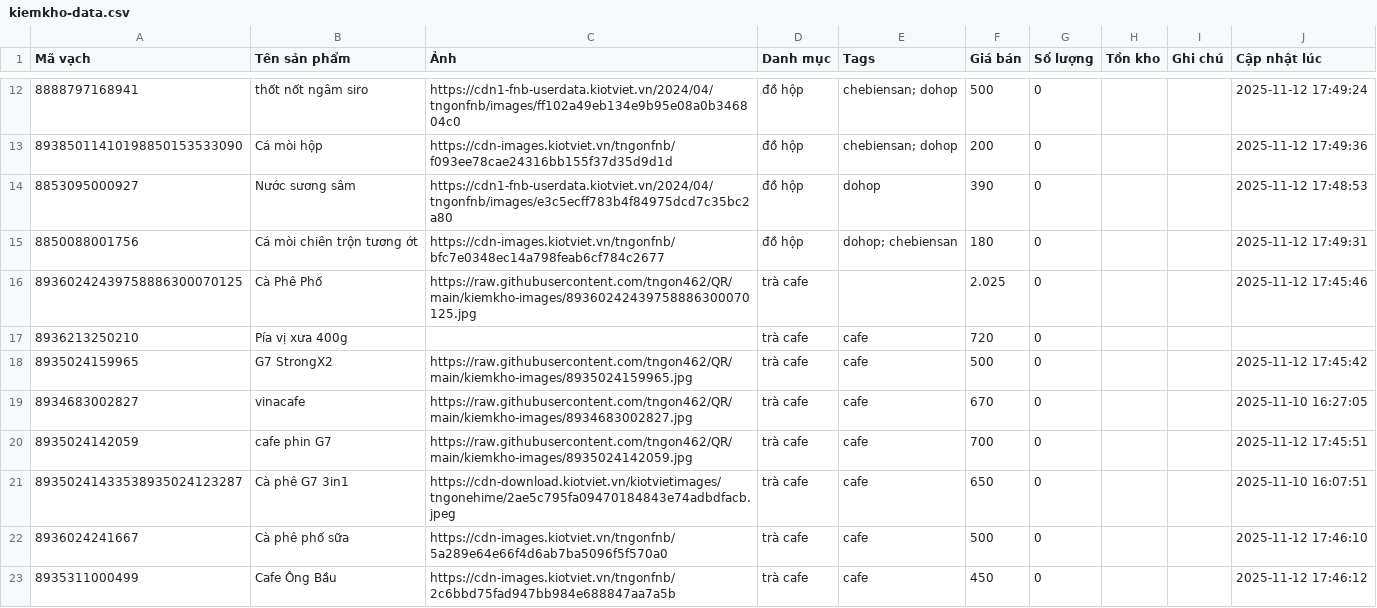
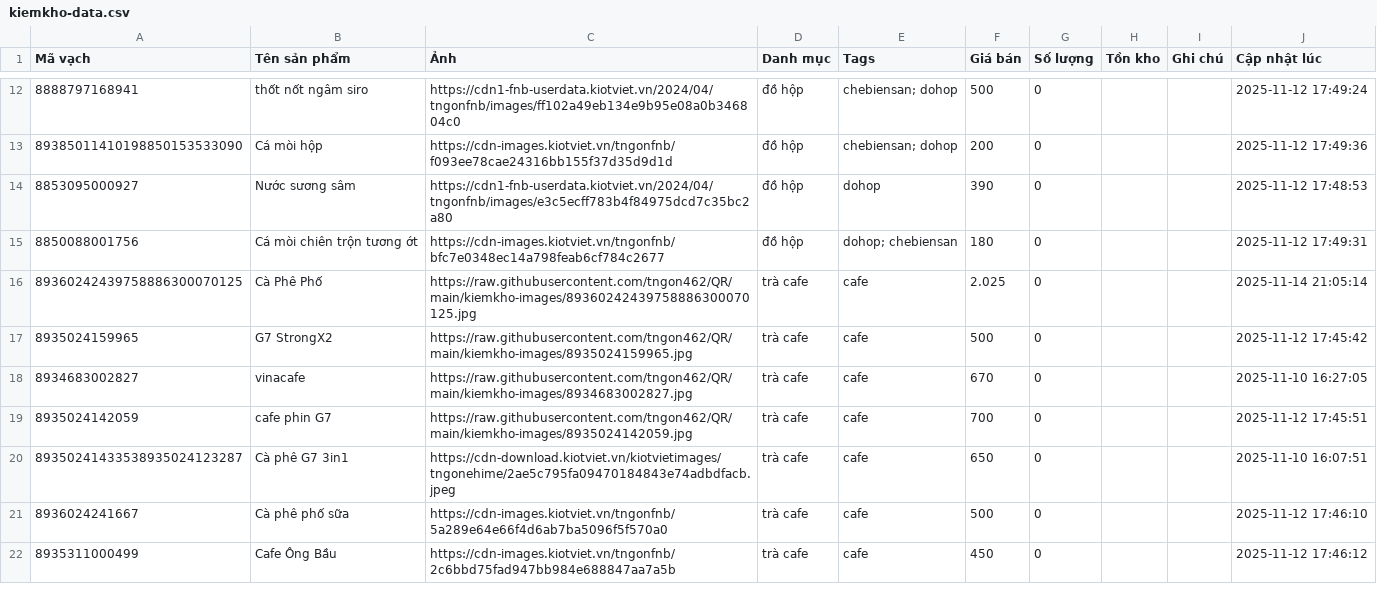
Before and after one commit to tngon462/QR, a CSV file: kiemkho-data.csv, drawn as a sheet; only a part is shown, gaps mark what is left out.

Commit message:
Update inventory CSV from kiemkho app

```diff
--- a/kiemkho-data.csv
+++ b/kiemkho-data.csv
@@ -15,4 +15,3 @@ Mã vạch,Tên sản phẩm,Ảnh,Danh mục,Tags,Giá bán,Số lượng,Tồn
 8850088001756,Cá mòi chiên trộn tương ớt,https://cdn-images.kiotviet.vn/tngonfnb/bfc7e0348ec14a798feab6cf784c2677,đồ hộp,dohop; chebiensan,180,0,,,2025-11-12 17:49:31
-89360242439758886300070125,Cà Phê Phố,https://raw.githubusercontent.com/tngon462/QR/main/kiemkho-images/89360242439758886300070125.jpg,trà  cafe,,2.025,0,,,2025-11-12 17:45:46
-8936213250210,Pía vị xưa 400g,,trà  cafe,cafe,720,0,,,
+89360242439758886300070125,Cà Phê Phố,https://raw.githubusercontent.com/tngon462/QR/main/kiemkho-images/89360242439758886300070125.jpg,trà  cafe,cafe,2.025,0,,,2025-11-14 21:05:14
 8935024159965,G7 StrongX2,https://raw.githubusercontent.com/tngon462/QR/main/kiemkho-images/8935024159965.jpg,trà  cafe,cafe,500,0,,,2025-11-12 17:45:42
```
